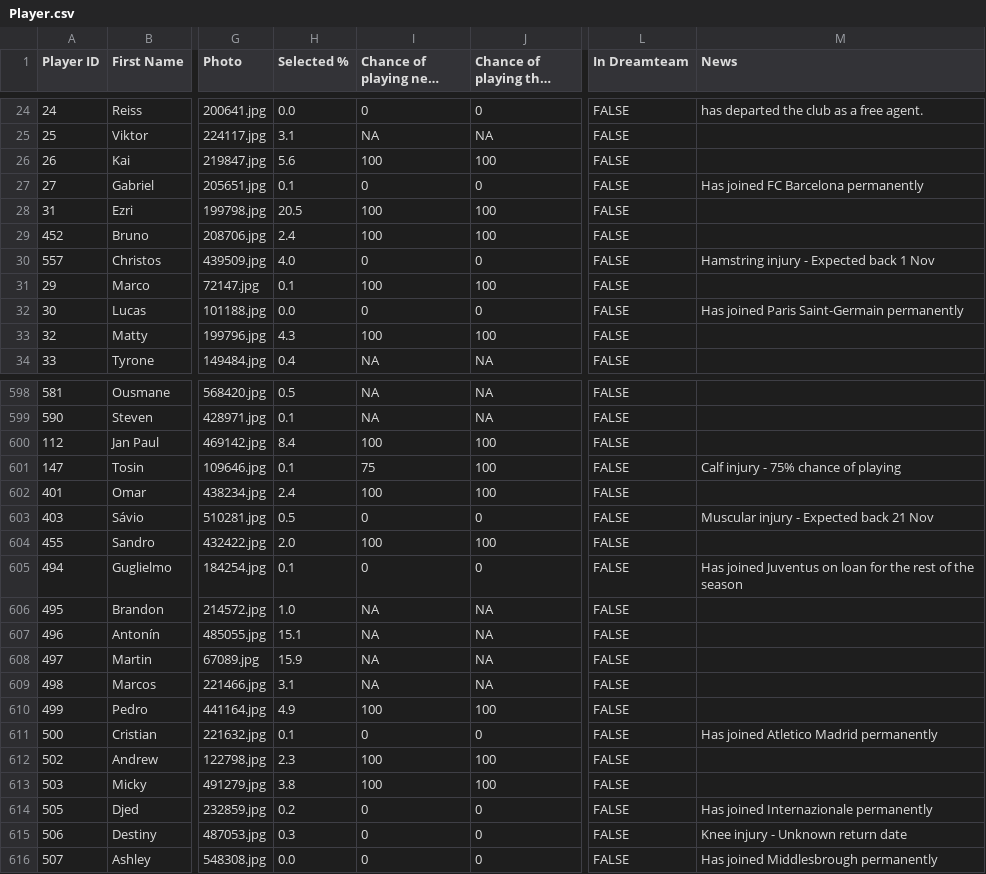
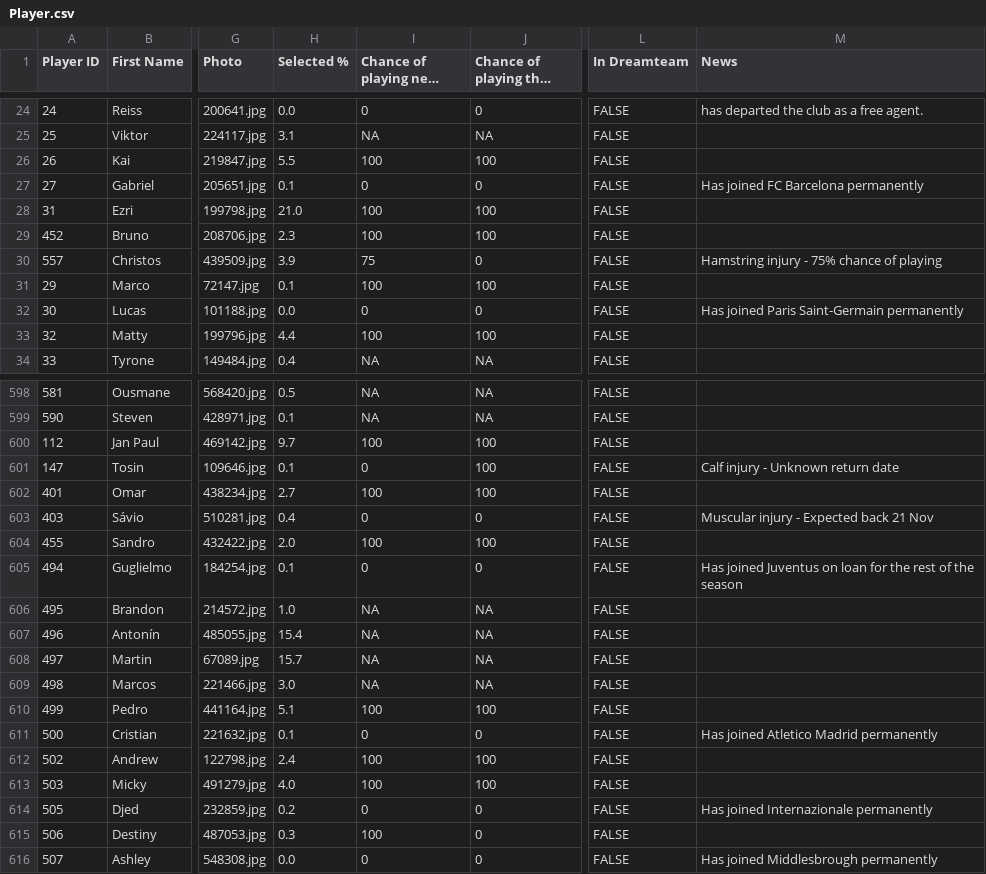
Before and after one commit to ARW4/FPL_Project, a CSV file: Player.csv, drawn as a sheet; only a part is shown, gaps mark what is left out; long unchanged cells end in …; the diff covers the shown part only; the diff names each change by its address in the sheet, - before the commit and + after, or states it on an @@ line.

```diff
--- a/Player.csv
+++ b/Player.csv
-H26 (Selected %): 5.6
+H26 (Selected %): 5.5
-H28 (Selected %): 20.5
+H28 (Selected %): 21.0
-H29 (Selected %): 2.4
+H29 (Selected %): 2.3
-H30 (Selected %): 4.0
+H30 (Selected %): 3.9
-I30 (Chance of playing next round): 0
+I30 (Chance of playing next round): 75
-M30 (News): Hamstring injury - Expected back 1 Nov
+M30 (News): Hamstring injury - 75% chance of playing
-H33 (Selected %): 4.3
+H33 (Selected %): 4.4
-H600 (Selected %): 8.4
+H600 (Selected %): 9.7
-I601 (Chance of playing next round): 75
+I601 (Chance of playing next round): 0
-M601 (News): Calf injury - 75% chance of playing
+M601 (News): Calf injury - Unknown return date
-H602 (Selected %): 2.4
+H602 (Selected %): 2.7
-H603 (Selected %): 0.5
+H603 (Selected %): 0.4
-H607 (Selected %): 15.1
+H607 (Selected %): 15.4
-H608 (Selected %): 15.9
+H608 (Selected %): 15.7
-H609 (Selected %): 3.1
+H609 (Selected %): 3.0
-H610 (Selected %): 4.9
+H610 (Selected %): 5.1
-H612 (Selected %): 2.3
+H612 (Selected %): 2.4
-H613 (Selected %): 3.8
+H613 (Selected %): 4.0
-I615 (Chance of playing next round): 0
+I615 (Chance of playing next round): 100
-M615 (News): Knee injury - Unknown return date
+M615 (News): (empty)
```
Also changed, not shown: 168 edited cells elsewhere in this file.
